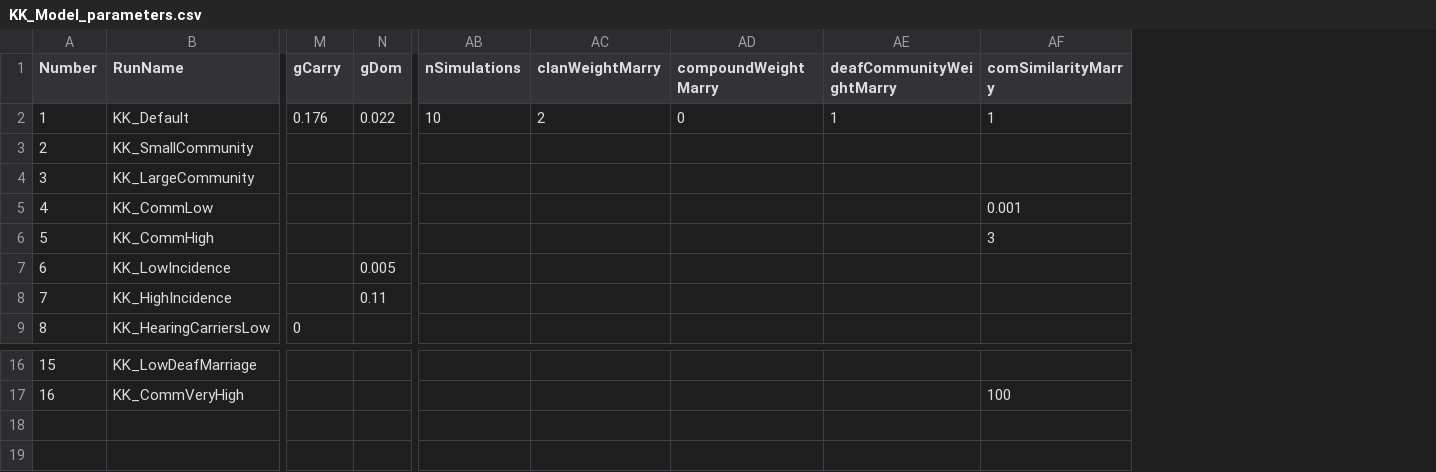
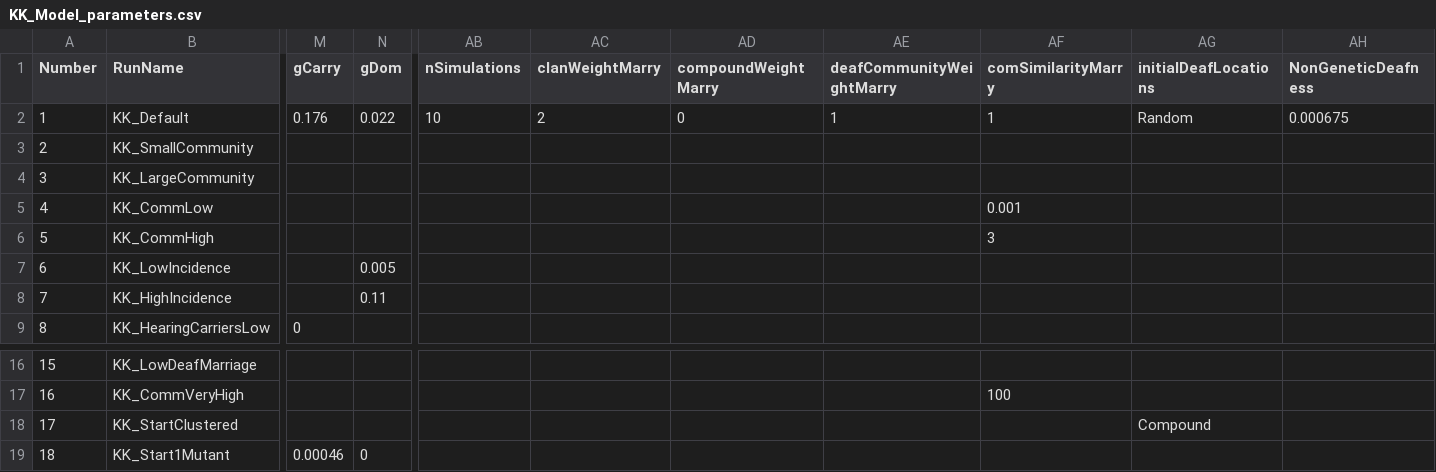
Before and after one commit to seannyD/EmergingLanguagesModel, a CSV file: parameters/KK_Model_parameters.csv, drawn as a sheet; only a part is shown, gaps mark what is left out; rows hold the shown columns only; the diff names each change by its address in the sheet, - before the commit and + after, or states it on an @@ line.

Commit message:
other causes of deafness

```diff
--- a/parameters/KK_Model_parameters.csv
+++ b/parameters/KK_Model_parameters.csv
+column AG (initialDeafLocations), row 2: Random
+column AH (NonGeneticDeafness), row 2: 0.000675
+row 18: 17 | KK_StartClustered |  |  |  |  |  |  |  | Compound
+row 19: 18 | KK_Start1Mutant | 0.00046 | 0
```
Also changed, not shown: 2 other files.
